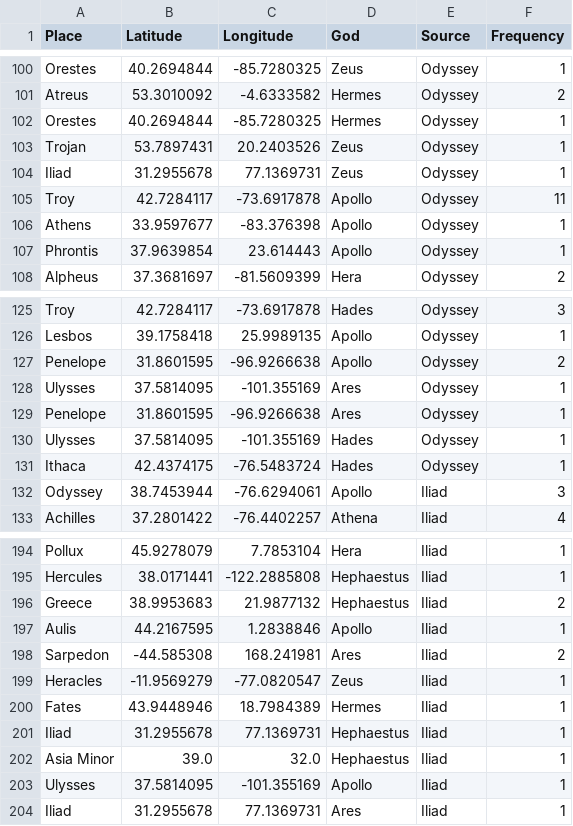
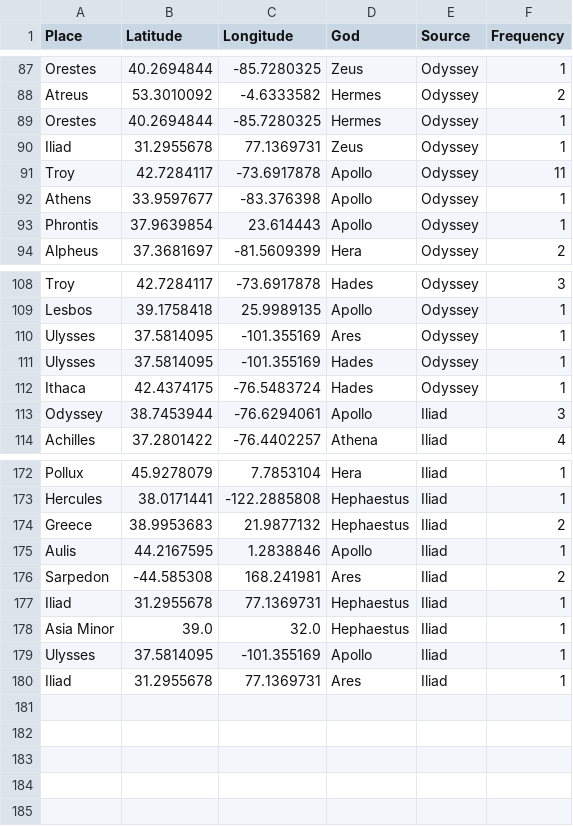
Before and after one commit to connornight7/DH_Project, a CSV file: myth_locations_with_frequency.csv, drawn as a sheet; only a part is shown, gaps mark what is left out; the diff covers the shown part only.

```diff
--- a/myth_locations_with_frequency.csv
+++ b/myth_locations_with_frequency.csv
@@ -102,3 +89,2 @@ Atreus,53.3010092,-4.6333582,Hermes,Odyssey,2
 Orestes,40.2694844,-85.7280325,Hermes,Odyssey,1
-Trojan,53.7897431,20.2403526,Zeus,Odyssey,1
 Iliad,31.2955678,77.1369731,Zeus,Odyssey,1
@@ -126,5 +109,3 @@ Troy,42.7284117,-73.6917878,Hades,Odyssey,3
 Lesbos,39.1758418,25.9989135,Apollo,Odyssey,1
-Penelope,31.8601595,-96.9266638,Apollo,Odyssey,2
 Ulysses,37.5814095,-101.355169,Ares,Odyssey,1
-Penelope,31.8601595,-96.9266638,Ares,Odyssey,1
 Ulysses,37.5814095,-101.355169,Hades,Odyssey,1
@@ -198,4 +176,2 @@ Aulis,44.2167595,1.2838846,Apollo,Iliad,1
 Sarpedon,-44.585308,168.241981,Ares,Iliad,2
-Heracles,-11.9569279,-77.0820547,Zeus,Iliad,1
-Fates,43.9448946,18.7984389,Hermes,Iliad,1
 Iliad,31.2955678,77.1369731,Hephaestus,Iliad,1
```
Also changed, not shown: 19 removed rows elsewhere in this file.
